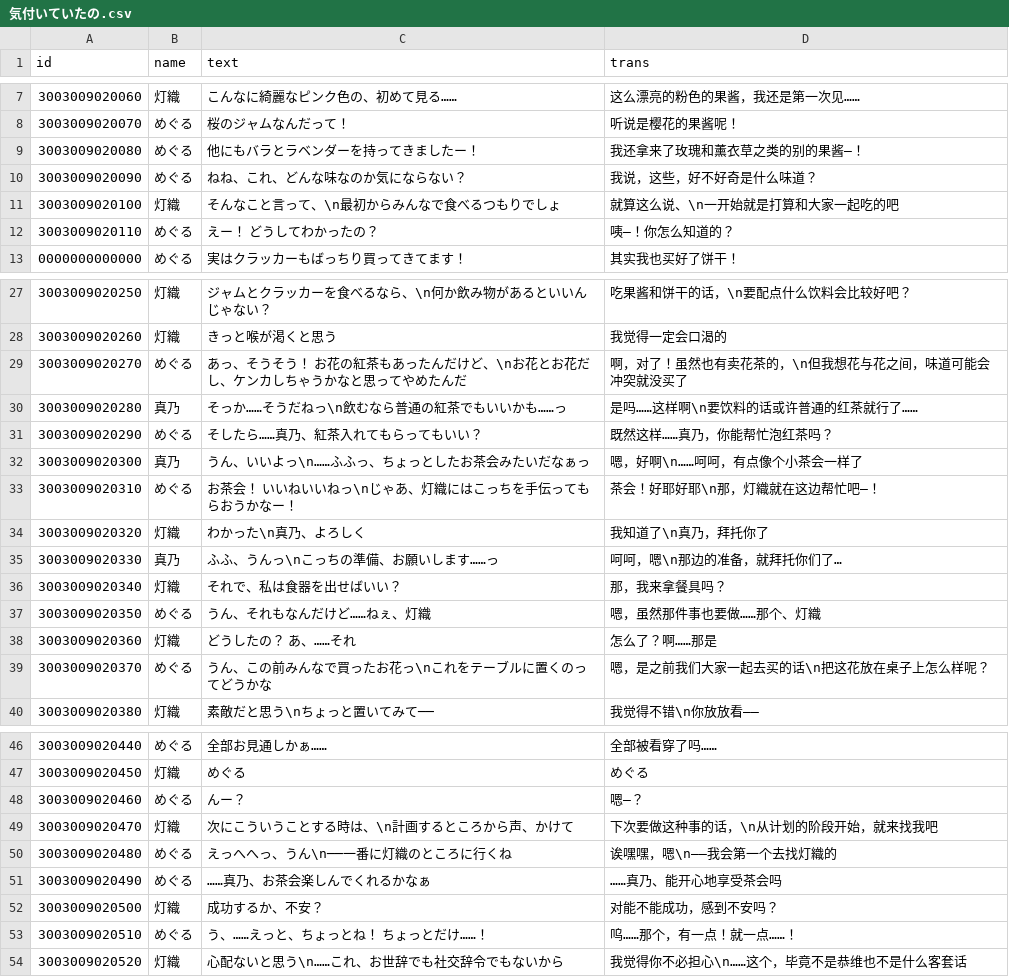
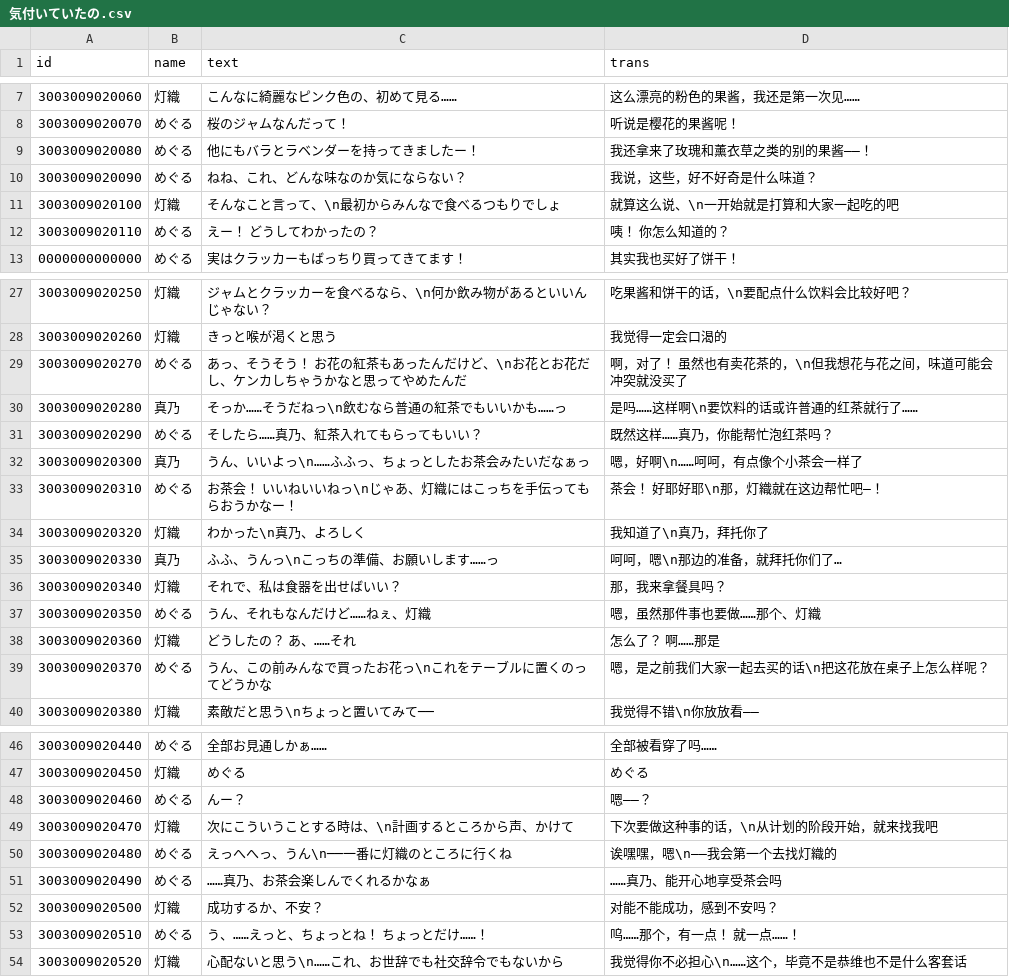
Before and after one commit to lzgzhyf/ShinyColors, a CSV file: data/story/八宮めぐる/【花笑み咲匂う】八宮めぐる/気付いていたの.csv, drawn as a sheet; only a part is shown, gaps mark what is left out; the diff covers the shown part only.

```diff
--- a/data/story/八宮めぐる/【花笑み咲匂う】八宮めぐる/気付いていたの.csv
+++ b/data/story/八宮めぐる/【花笑み咲匂う】八宮めぐる/気付いていたの.csv
@@ -8,6 +8,6 @@
 3003009020070,めぐる,桜のジャムなんだって！,听说是樱花的果酱呢！
-3003009020080,めぐる,他にもバラとラベンダーを持ってきましたー！,我还拿来了玫瑰和薰衣草之类的别的果酱—！
+3003009020080,めぐる,他にもバラとラベンダーを持ってきましたー！,我还拿来了玫瑰和薰衣草之类的别的果酱——！
 3003009020090,めぐる,ねね、これ、どんな味なのか気にならない？,我说，这些，好不好奇是什么味道？
 3003009020100,灯織,そんなこと言って、\n最初からみんなで食べるつもりでしょ,就算这么说、\n一开始就是打算和大家一起吃的吧
-3003009020110,めぐる,えー！　どうしてわかったの？,咦—！你怎么知道的？
+3003009020110,めぐる,えー！　どうしてわかったの？,咦！　你怎么知道的？
 0000000000000,めぐる,実はクラッカーもばっちり買ってきてます！,其实我也买好了饼干！
@@ -28,3 +28,3 @@
 3003009020260,灯織,きっと喉が渇くと思う,我觉得一定会口渴的
-3003009020270,めぐる,あっ、そうそう！　お花の紅茶もあったんだけど、\nお花とお花だし、ケンカしちゃうかなと思ってやめたんだ,啊，对了！虽然也有卖花茶的，\n但我想花与花之间，味道可能会冲突就没买了
+3003009020270,めぐる,あっ、そうそう！　お花の紅茶もあったんだけど、\nお花とお花だし、ケンカしちゃうかなと思ってやめたんだ,啊，对了！　虽然也有卖花茶的，\n但我想花与花之间，味道可能会冲突就没买了
 3003009020280,真乃,そっか……そうだねっ\n飲むなら普通の紅茶でもいいかも……っ,是吗……这样啊\n要饮料的话或许普通的红茶就行了……
@@ -32,3 +32,3 @@
 3003009020300,真乃,うん、いいよっ\n……ふふっ、ちょっとしたお茶会みたいだなぁっ,嗯，好啊\n……呵呵，有点像个小茶会一样了
-3003009020310,めぐる,お茶会！　いいねいいねっ\nじゃあ、灯織にはこっちを手伝ってもらおうかなー！,茶会！好耶好耶\n那，灯織就在这边帮忙吧—！
+3003009020310,めぐる,お茶会！　いいねいいねっ\nじゃあ、灯織にはこっちを手伝ってもらおうかなー！,茶会！　好耶好耶\n那，灯織就在这边帮忙吧—！
 3003009020320,灯織,わかった\n真乃、よろしく,我知道了\n真乃，拜托你了
@@ -37,3 +37,3 @@
 3003009020350,めぐる,うん、それもなんだけど……ねぇ、灯織,嗯，虽然那件事也要做……那个、灯織
-3003009020360,灯織,どうしたの？　あ、……それ,怎么了？啊……那是
+3003009020360,灯織,どうしたの？　あ、……それ,怎么了？　啊……那是
 3003009020370,めぐる,うん、この前みんなで買ったお花っ\nこれをテーブルに置くのってどうかな,嗯，是之前我们大家一起去买的话\n把这花放在桌子上怎么样呢？
@@ -47,3 +47,3 @@
 3003009020450,灯織,めぐる,めぐる
-3003009020460,めぐる,んー？,嗯—？
+3003009020460,めぐる,んー？,嗯——？
 3003009020470,灯織,次にこういうことする時は、\n計画するところから声、かけて,下次要做这种事的话，\n从计划的阶段开始，就来找我吧
@@ -52,3 +52,3 @@
 3003009020500,灯織,成功するか、不安？,对能不能成功，感到不安吗？
-3003009020510,めぐる,う、……えっと、ちょっとね！　ちょっとだけ……！,呜……那个，有一点！就一点……！
+3003009020510,めぐる,う、……えっと、ちょっとね！　ちょっとだけ……！,呜……那个，有一点！　就一点……！
 3003009020520,灯織,心配ないと思う\n……これ、お世辞でも社交辞令でもないから,我觉得你不必担心\n……这个，毕竟不是恭维也不是什么客套话
```
Also changed, not shown: 2 edited cells elsewhere in this file, data/story/八宮めぐる/【花笑み咲匂う】八宮めぐる/そのこころは.csv, data/story/八宮めぐる/【花笑み咲匂う】八宮めぐる/気付きませんように.csv, 15 other files.
